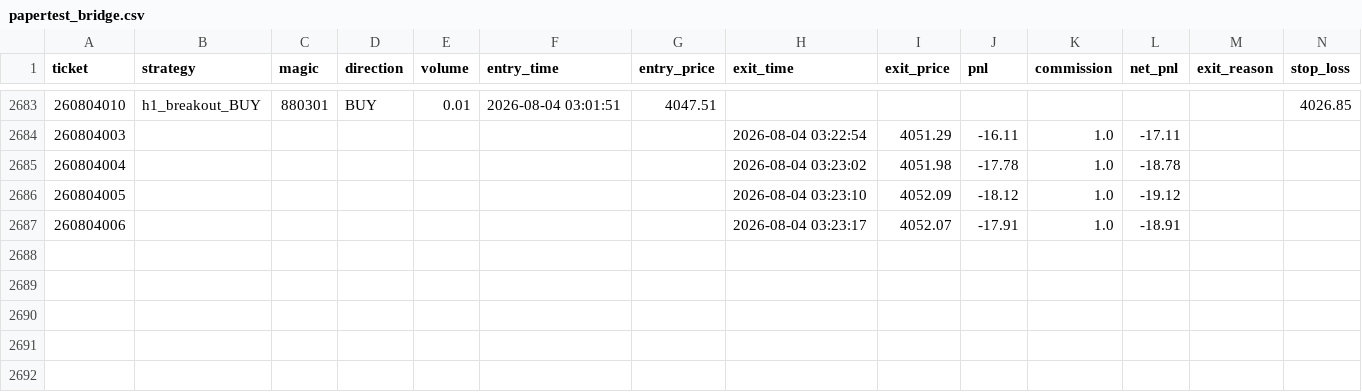
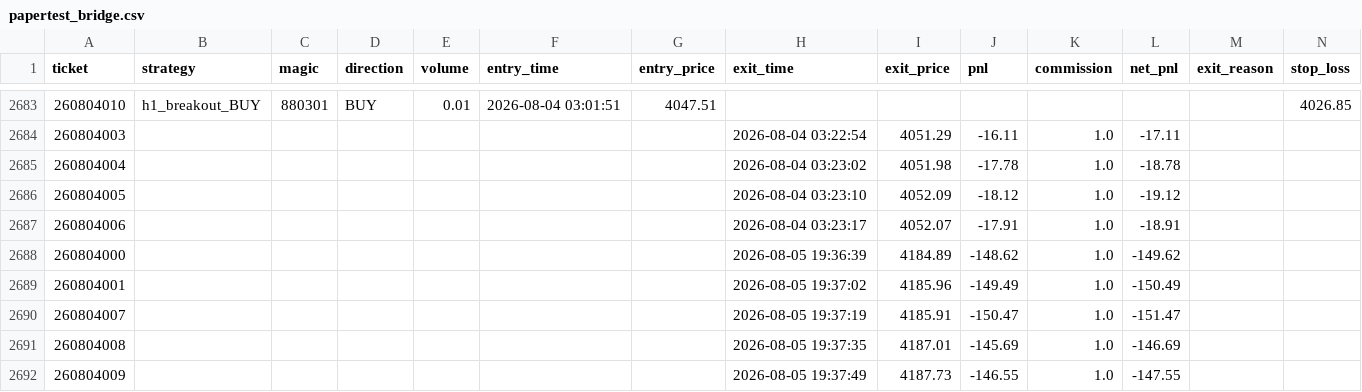
Before and after one commit to goodie1972/algoforge, a CSV file: papertest/papertest_bridge.csv, drawn as a sheet; only a part is shown, gaps mark what is left out; rows hold the shown columns only; the diff names each change by its address in the sheet, - before the commit and + after, or states it on an @@ line.

```diff
--- a/papertest/papertest_bridge.csv
+++ b/papertest/papertest_bridge.csv
+row 2688: 260804000 |  |  |  |  |  |  | 2026-08-05 19:36:39 | 4184.89 | -148.62 | 1.0 | -149.62
+row 2689: 260804001 |  |  |  |  |  |  | 2026-08-05 19:37:02 | 4185.96 | -149.49 | 1.0 | -150.49
+row 2690: 260804007 |  |  |  |  |  |  | 2026-08-05 19:37:19 | 4185.91 | -150.47 | 1.0 | -151.47
+row 2691: 260804008 |  |  |  |  |  |  | 2026-08-05 19:37:35 | 4187.01 | -145.69 | 1.0 | -146.69
+row 2692: 260804009 |  |  |  |  |  |  | 2026-08-05 19:37:49 | 4187.73 | -146.55 | 1.0 | -147.55
```
Also changed, not shown: 1 other file.
